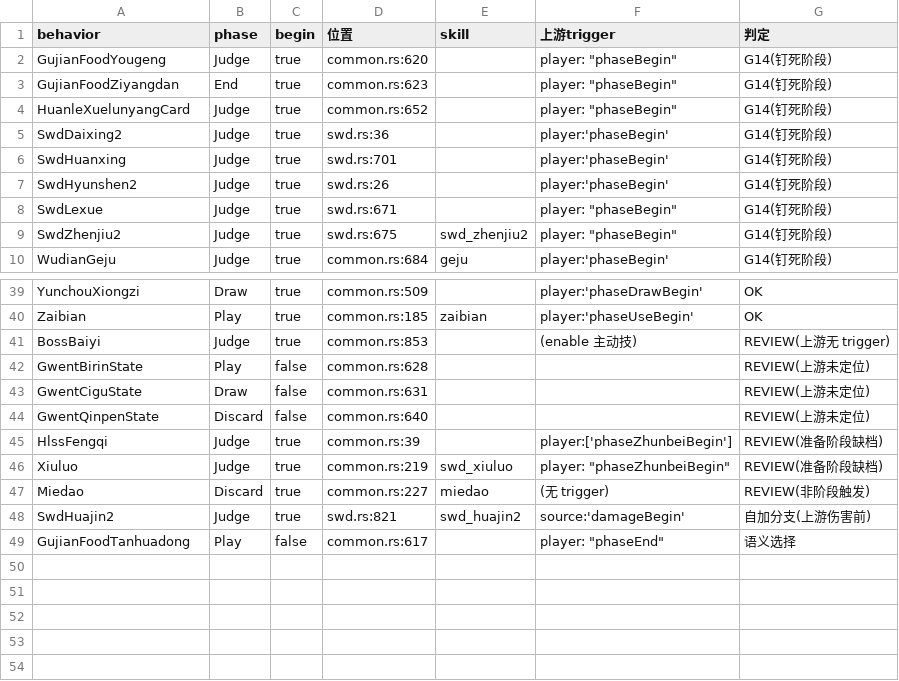
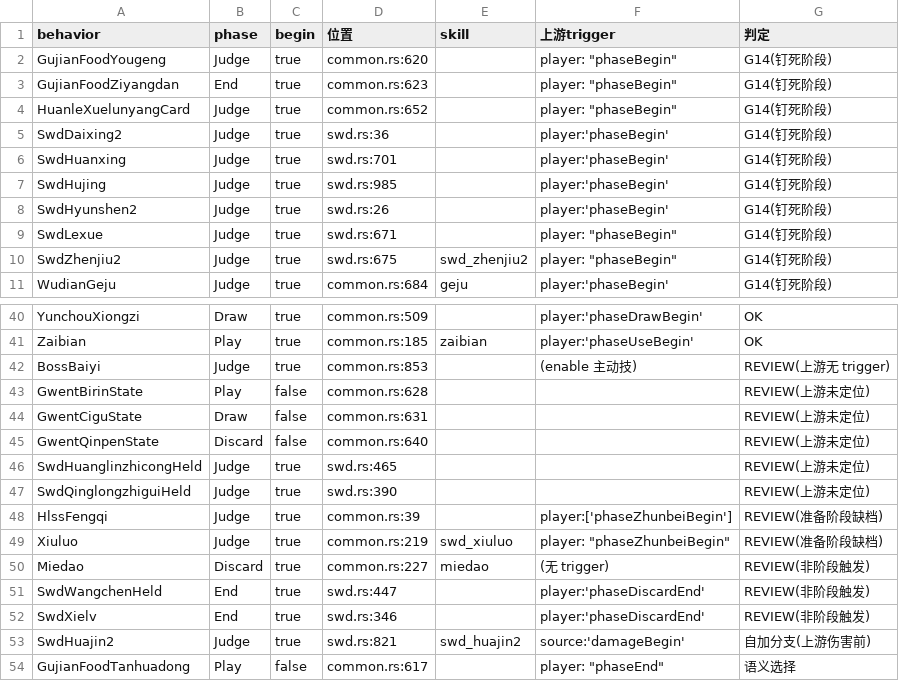
Before and after one commit to RuyimgByCN/RuyimgByCN-noname-ruyimg-modified, a TSV file: docs/operations/evidence/2026-10-19-phase-arm-enumeration/arms.tsv, drawn as a sheet; only a part is shown, gaps mark what is left out; the diff names each change by its address in the sheet, - before the commit and + after, or states it on an @@ line.

Commit message:
fix(scripts): 相位枚举补「相等比较」写法——48→53 条、G14 11→12(SwdHujing)
- 第一版只识别 phase: Phase::X 解构绑定，漏了 *phase == Phase::X && *begin 的比较写法。
- 补 EQ_RE 与负向 *begin 判定；多出 5 条：SwdHujing(上游 phaseBegin)⇒G14 第12条；两条装备子技未定位；SwdXielv/SwdWangchenHeld 为相邻相位登记差异。
- A 44→45、总 89→90；单测期望同步 53/G14 12。
- 自检：链接0、旧值0、索引新鲜、脚本单测OK；门禁 exit=1（既有）。

```diff
--- a/docs/operations/evidence/2026-10-19-phase-arm-enumeration/arms.tsv
+++ b/docs/operations/evidence/2026-10-19-phase-arm-enumeration/arms.tsv
+row 7: SwdHujing | Judge | true | swd.rs:985 |  | player:'phaseBegin' | G14(钉死阶段)
+row 46: SwdHuanglinzhicongHeld | Judge | true | swd.rs:465 |  |  | REVIEW(上游未定位)
+row 47: SwdQinglongzhiguiHeld | Judge | true | swd.rs:390 |  |  | REVIEW(上游未定位)
+row 51: SwdWangchenHeld | End | true | swd.rs:447 |  | player:'phaseDiscardEnd' | REVIEW(非阶段触发)
+row 52: SwdXielv | End | true | swd.rs:346 |  | player:'phaseDiscardEnd' | REVIEW(非阶段触发)
```
Also changed, not shown: 4 other files.
